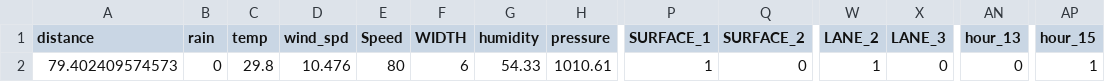
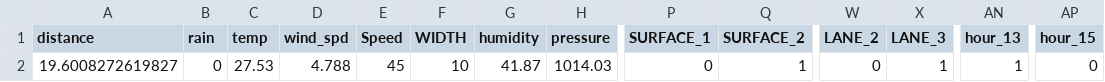
Before and after one commit to satas12825/acci_predict_xgboost, a CSV file: vol/py/demofile3.csv, drawn as a sheet; only a part is shown, gaps mark what is left out; the diff names each change by its address in the sheet, - before the commit and + after, or states it on an @@ line.

```diff
--- a/vol/py/demofile3.csv
+++ b/vol/py/demofile3.csv
-A2 (distance): 79.402409574573
+A2 (distance): 19.6008272619827
-C2 (temp): 29.8
+C2 (temp): 27.53
-D2 (wind_spd): 10.476
+D2 (wind_spd): 4.788
-E2 (Speed): 80
+E2 (Speed): 45
-F2 (WIDTH): 6
+F2 (WIDTH): 10
-G2 (humidity): 54.33
+G2 (humidity): 41.87
-H2 (pressure): 1010.61
+H2 (pressure): 1014.03
-P2 (SURFACE_1): 1
+P2 (SURFACE_1): 0
-Q2 (SURFACE_2): 0
+Q2 (SURFACE_2): 1
-W2 (LANE_2): 1
+W2 (LANE_2): 0
-X2 (LANE_3): 0
+X2 (LANE_3): 1
-AN2 (hour_13): 0
+AN2 (hour_13): 1
-AP2 (hour_15): 1
+AP2 (hour_15): 0
```
Also changed, not shown: 3 other files.
